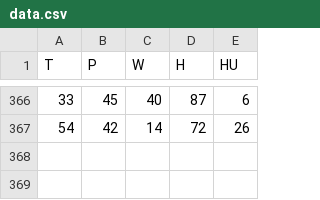
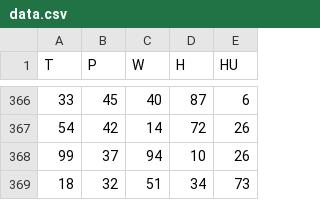
Before and after one commit to hectop4/amity-project, a CSV file: interface/servidor/data.csv, drawn as a sheet; only a part is shown, gaps mark what is left out; the diff names each change by its address in the sheet, - before the commit and + after, or states it on an @@ line.

```diff
--- a/interface/servidor/data.csv
+++ b/interface/servidor/data.csv
+row 368: 99 | 37 | 94 | 10 | 26
+row 369: 18 | 32 | 51 | 34 | 73
```
Also changed, not shown: 9 other files.
